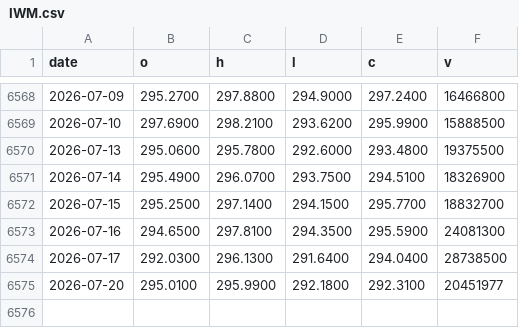
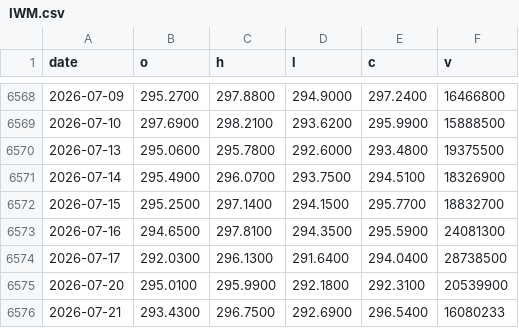
Before and after one commit to moolobi/notification, a CSV file: data/tickers/IWM.csv, drawn as a sheet; only a part is shown, gaps mark what is left out.

```diff
--- a/data/tickers/IWM.csv
+++ b/data/tickers/IWM.csv
@@ -6574,2 +6574,3 @@ date,o,h,l,c,v
 2026-07-17,292.0300,296.1300,291.6400,294.0400,28738500
-2026-07-20,295.0100,295.9900,292.1800,292.3100,20451977
+2026-07-20,295.0100,295.9900,292.1800,292.3100,20539900
+2026-07-21,293.4300,296.7500,292.6900,296.5400,16080233
```
Also changed, not shown: data/macro/breadth.csv, data/macro/breadth_stocks.csv, 41 other files.
